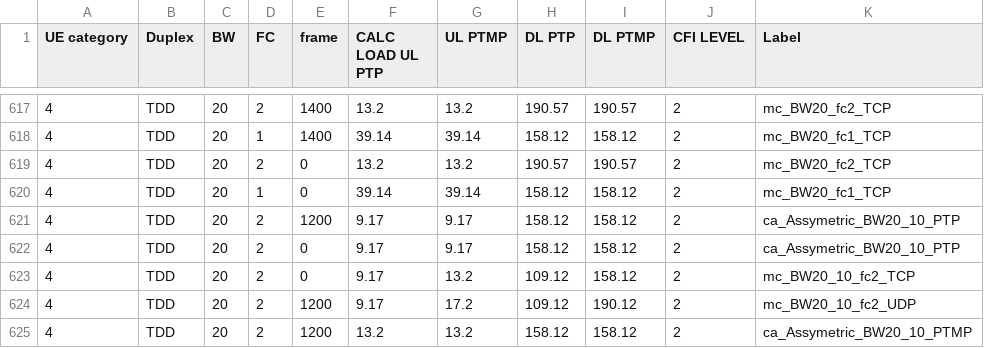
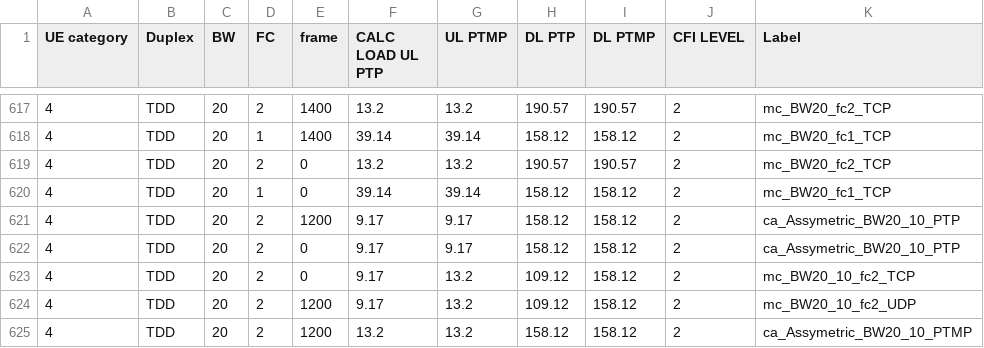
Before and after one commit to airspansvg/Testspan_Runners, a CSV file: src/main/resources/Traffic/auto_calculator.csv, drawn as a sheet; only a part is shown, gaps mark what is left out.

Commit message:
TP values for mc_BW20_10_fc2_UDP modifed for 20,10 config Multi-Cell

```diff
--- a/src/main/resources/Traffic/auto_calculator.csv
+++ b/src/main/resources/Traffic/auto_calculator.csv
@@ -623,3 +623,3 @@ UE category,Duplex,BW,FC,frame,CALC LOAD UL PTP,UL PTMP,DL PTP,DL PTMP,CFI LEVEL
 4,TDD,20,2,0,9.17,13.2,109.12,158.12,2,mc_BW20_10_fc2_TCP
-4,TDD,20,2,1200,9.17,17.2,109.12,190.12,2,mc_BW20_10_fc2_UDP
+4,TDD,20,2,1200,9.17,13.2,109.12,158.12,2,mc_BW20_10_fc2_UDP
 4,TDD,20,2,1200,13.2,13.2,158.12,158.12,2,ca_Assymetric_BW20_10_PTMP
```
